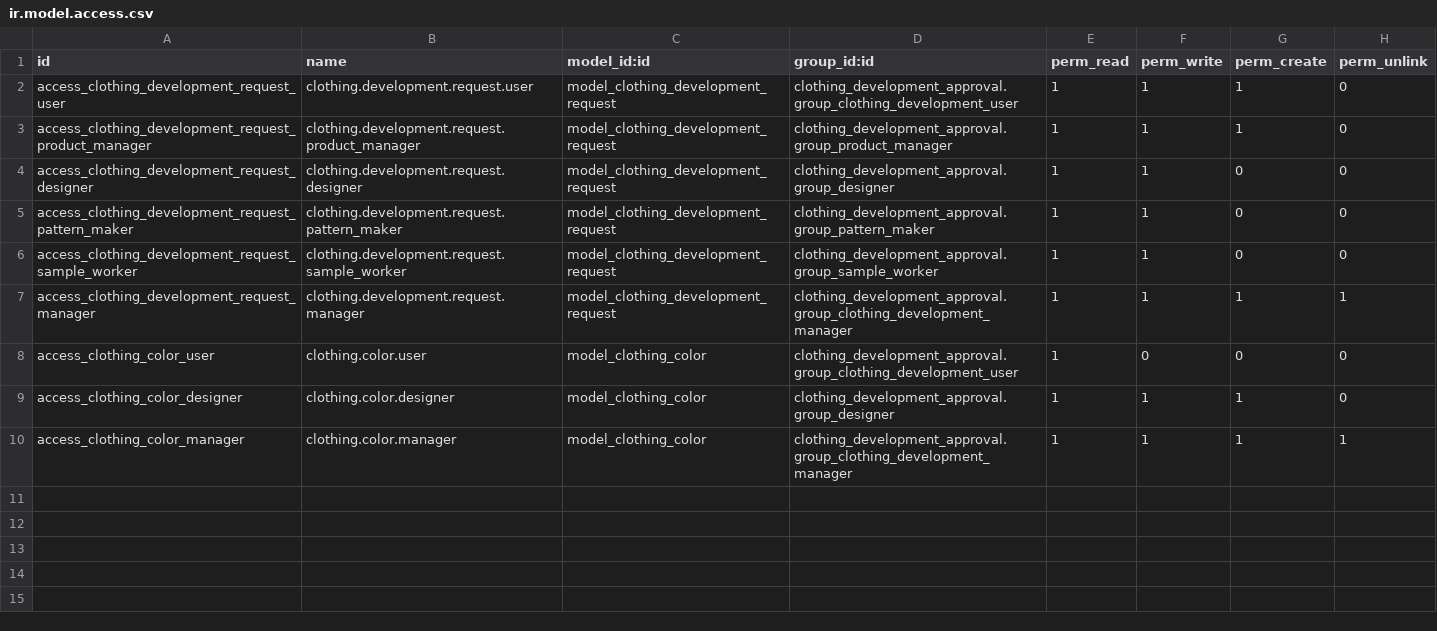
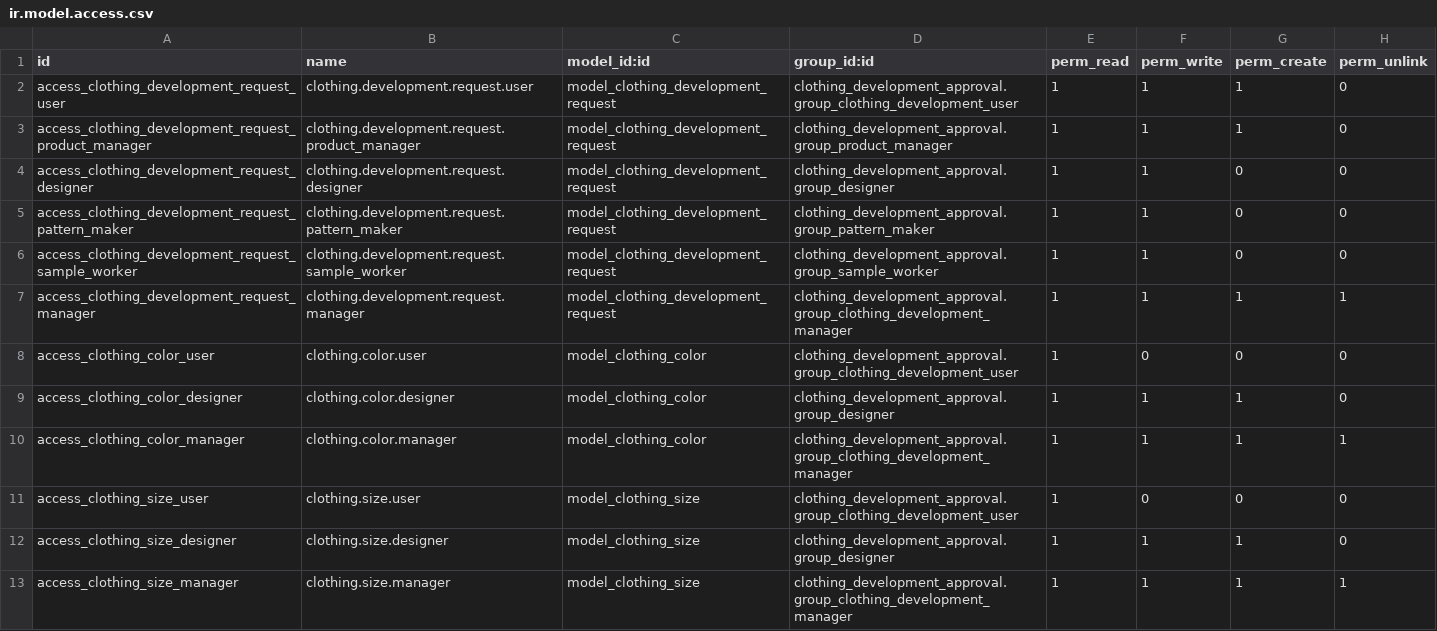
Before and after one commit to hanbiji/wiisoft-odoo18, a CSV file: clothing_development_approval/security/ir.model.access.csv, drawn as a sheet; the diff names each change by its address in the sheet, - before the commit and + after, or states it on an @@ line.

```diff
--- a/clothing_development_approval/security/ir.model.access.csv
+++ b/clothing_development_approval/security/ir.model.access.csv
+row 11: access_clothing_size_user | clothing.size.user | model_clothing_size | clothing_development_approval.group_clothing_development_user | 1 | 0 | 0 | 0
+row 12: access_clothing_size_designer | clothing.size.designer | model_clothing_size | clothing_development_approval.group_designer | 1 | 1 | 1 | 0
+row 13: access_clothing_size_manager | clothing.size.manager | model_clothing_size | clothing_development_approval.group_clothing_development_manager | 1 | 1 | 1 | 1
```
Also changed, not shown: 10 other files.
